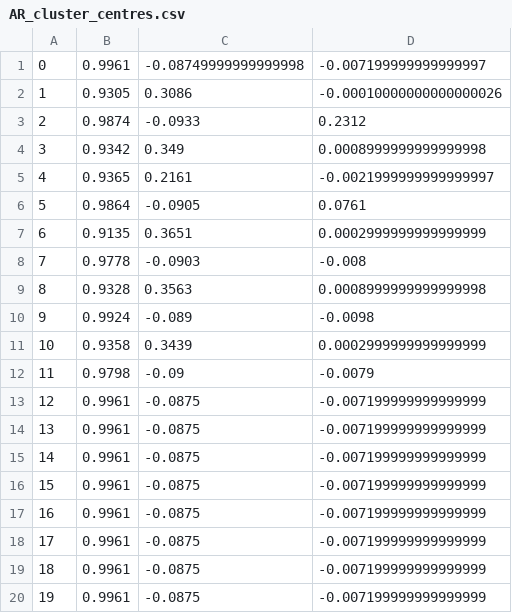
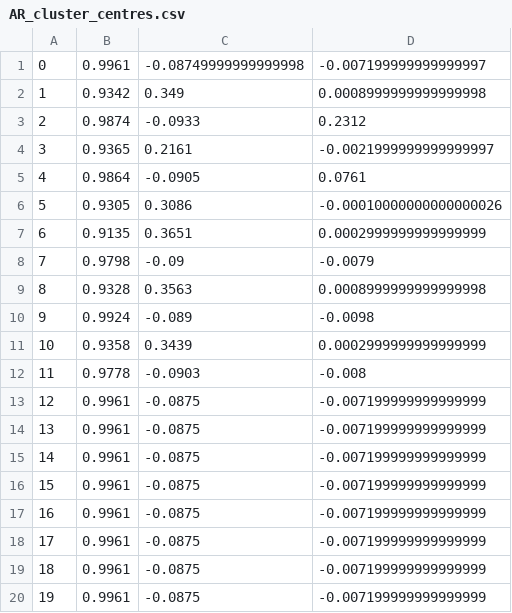
Before and after one commit to Thecnopapa/projectDimer, a CSV file: dataframes/AR_cluster_centres.csv, drawn as a sheet.

```diff
--- a/dataframes/AR_cluster_centres.csv
+++ b/dataframes/AR_cluster_centres.csv
@@ -1,9 +1,9 @@
 0,0.9961,-0.08749999999999998,-0.007199999999999997
-1,0.9305,0.3086,-0.00010000000000000026
+1,0.9342,0.349,0.0008999999999999998
 2,0.9874,-0.0933,0.2312
-3,0.9342,0.349,0.0008999999999999998
-4,0.9365,0.2161,-0.0021999999999999997
-5,0.9864,-0.0905,0.0761
+3,0.9365,0.2161,-0.0021999999999999997
+4,0.9864,-0.0905,0.0761
+5,0.9305,0.3086,-0.00010000000000000026
 6,0.9135,0.3651,0.0002999999999999999
-7,0.9778,-0.0903,-0.008
+7,0.9798,-0.09,-0.0079
 8,0.9328,0.3563,0.0008999999999999998
@@ -11,3 +11,3 @@
 10,0.9358,0.3439,0.0002999999999999999
-11,0.9798,-0.09,-0.0079
+11,0.9778,-0.0903,-0.008
 12,0.9961,-0.0875,-0.007199999999999999
```
Also changed, not shown: dataframes/AR_cc_clustered.csv, dataframes/ER_cc_clustered.csv, 20 other files.
